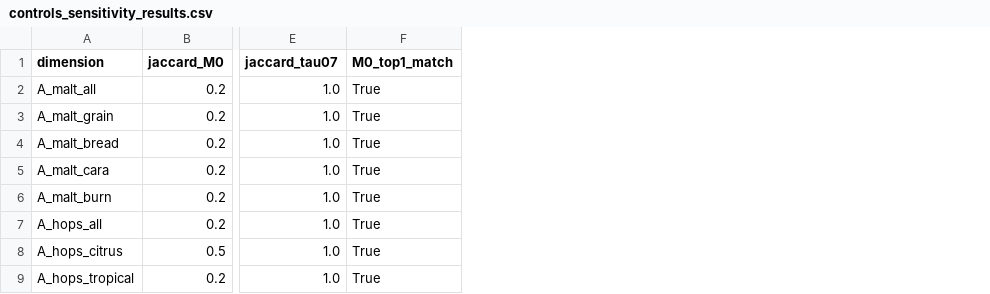
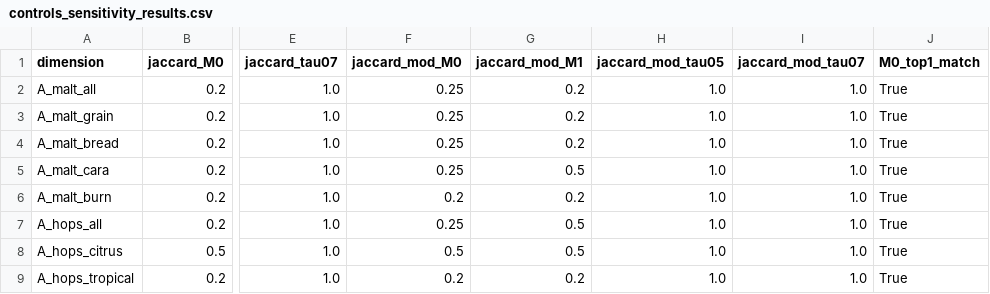
Before and after one commit to magneticyue-tech/2026MathorCup-WWX, a CSV file: code/data/processed/q2/controls_sensitivity_results.csv, drawn as a sheet; only a part is shown, gaps mark what is left out; the diff names each change by its address in the sheet, - before the commit and + after, or states it on an @@ line.

```diff
--- a/code/data/processed/q2/controls_sensitivity_results.csv
+++ b/code/data/processed/q2/controls_sensitivity_results.csv
+column F (jaccard_mod_M0), rows 2-9: 0.25 | 0.25 | 0.25 | 0.25 | 0.2 | 0.25 | 0.5 | 0.2
+column G (jaccard_mod_M1), rows 2-9: 0.2 | 0.2 | 0.2 | 0.5 | 0.2 | 0.5 | 0.5 | 0.2
+column H (jaccard_mod_tau05), rows 2-9: all 1.0
+column I (jaccard_mod_tau07), rows 2-9: all 1.0
```
Also changed, not shown: code/data/processed/q2/full_controls_results.csv, code/data/processed/q2/top3_results_with_sig.csv, 4 other files.
